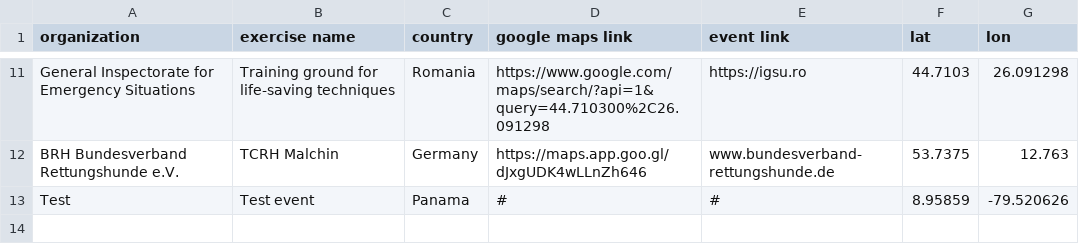
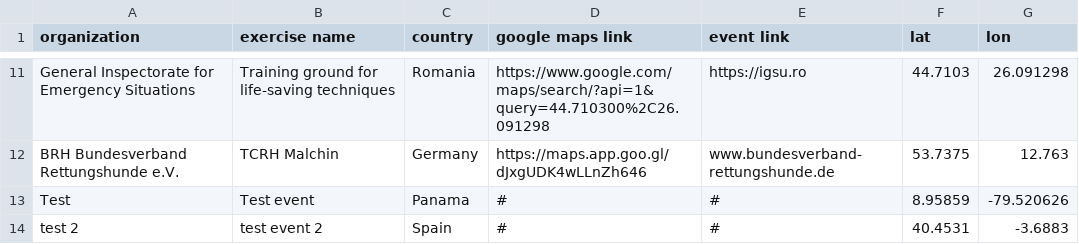
Before and after one commit to UN-OCHA/insarag_exercises_datawrapper_BDU, a CSV file: usar_sites.csv, drawn as a sheet; only a part is shown, gaps mark what is left out; the diff names each change by its address in the sheet, - before the commit and + after, or states it on an @@ line.

```diff
--- a/usar_sites.csv
+++ b/usar_sites.csv
+row 14: test 2 | test event 2 | Spain | # | # | 40.4531 | -3.6883
```
